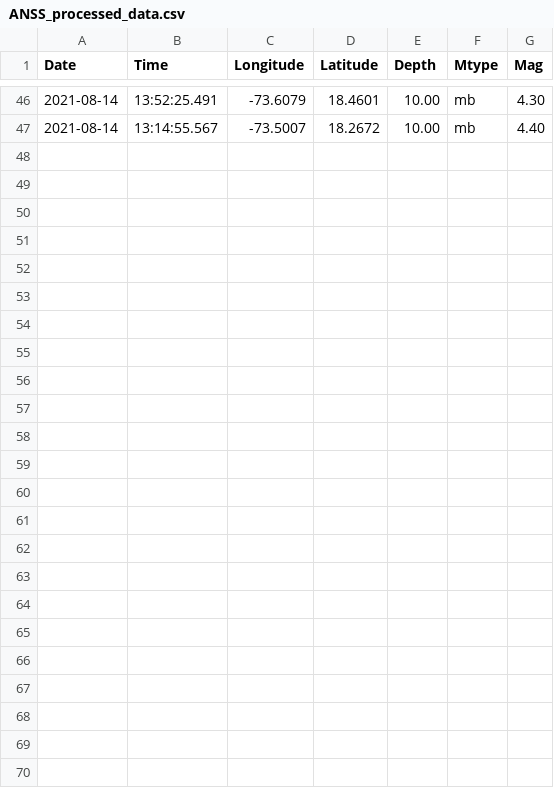
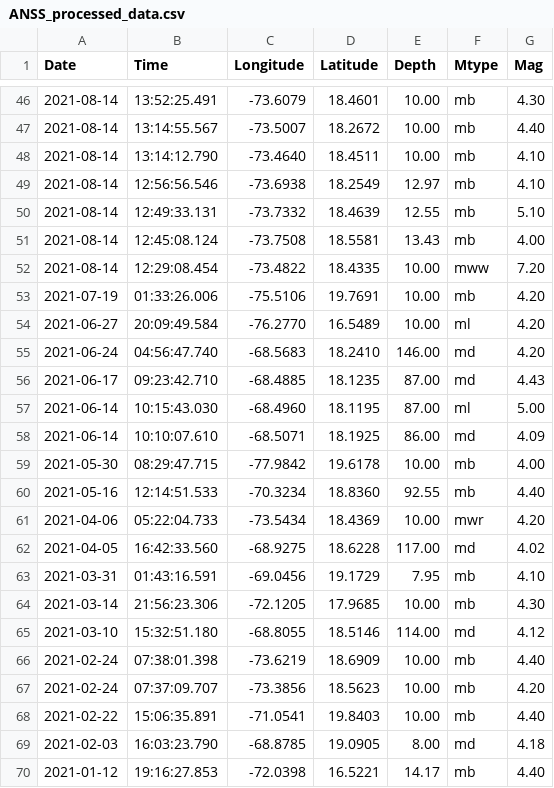
Before and after one commit to hkunwer/Attenuation, a CSV file: V2 Max Amps/ANSS_processed_data.csv (was Drafts/Distance Max Amps/ANSS_processed_data.csv), drawn as a sheet; only a part is shown, gaps mark what is left out; the diff names each change by its address in the sheet, - before the commit and + after, or states it on an @@ line.

Commit message:
Implemented V2
Rewrote and successfully implemented V2. Obtained data in near_field_df.pkl for all of 2021 events

```diff
--- a/Drafts/Distance Max Amps/ANSS_processed_data.csv
+++ b/V2 Max Amps/ANSS_processed_data.csv
+row 48: 2021-08-14 | 13:14:12.790 | -73.4640 | 18.4511 | 10.00 | mb | 4.10
+row 49: 2021-08-14 | 12:56:56.546 | -73.6938 | 18.2549 | 12.97 | mb | 4.10
+row 50: 2021-08-14 | 12:49:33.131 | -73.7332 | 18.4639 | 12.55 | mb | 5.10
+row 51: 2021-08-14 | 12:45:08.124 | -73.7508 | 18.5581 | 13.43 | mb | 4.00
+row 52: 2021-08-14 | 12:29:08.454 | -73.4822 | 18.4335 | 10.00 | mww | 7.20
+row 53: 2021-07-19 | 01:33:26.006 | -75.5106 | 19.7691 | 10.00 | mb | 4.20
+row 54: 2021-06-27 | 20:09:49.584 | -76.2770 | 16.5489 | 10.00 | ml | 4.20
+row 55: 2021-06-24 | 04:56:47.740 | -68.5683 | 18.2410 | 146.00 | md | 4.20
+row 56: 2021-06-17 | 09:23:42.710 | -68.4885 | 18.1235 | 87.00 | md | 4.43
+row 57: 2021-06-14 | 10:15:43.030 | -68.4960 | 18.1195 | 87.00 | ml | 5.00
+row 58: 2021-06-14 | 10:10:07.610 | -68.5071 | 18.1925 | 86.00 | md | 4.09
+row 59: 2021-05-30 | 08:29:47.715 | -77.9842 | 19.6178 | 10.00 | mb | 4.00
+row 60: 2021-05-16 | 12:14:51.533 | -70.3234 | 18.8360 | 92.55 | mb | 4.40
+row 61: 2021-04-06 | 05:22:04.733 | -73.5434 | 18.4369 | 10.00 | mwr | 4.20
+row 62: 2021-04-05 | 16:42:33.560 | -68.9275 | 18.6228 | 117.00 | md | 4.02
+row 63: 2021-03-31 | 01:43:16.591 | -69.0456 | 19.1729 | 7.95 | mb | 4.10
+row 64: 2021-03-14 | 21:56:23.306 | -72.1205 | 17.9685 | 10.00 | mb | 4.30
+row 65: 2021-03-10 | 15:32:51.180 | -68.8055 | 18.5146 | 114.00 | md | 4.12
+row 66: 2021-02-24 | 07:38:01.398 | -73.6219 | 18.6909 | 10.00 | mb | 4.40
+row 67: 2021-02-24 | 07:37:09.707 | -73.3856 | 18.5623 | 10.00 | mb | 4.20
+row 68: 2021-02-22 | 15:06:35.891 | -71.0541 | 19.8403 | 10.00 | mb | 4.40
+row 69: 2021-02-03 | 16:03:23.790 | -68.8785 | 19.0905 | 8.00 | md | 4.18
+row 70: 2021-01-12 | 19:16:27.853 | -72.0398 | 16.5221 | 14.17 | mb | 4.40
```
Also changed, not shown: 7 other files.
